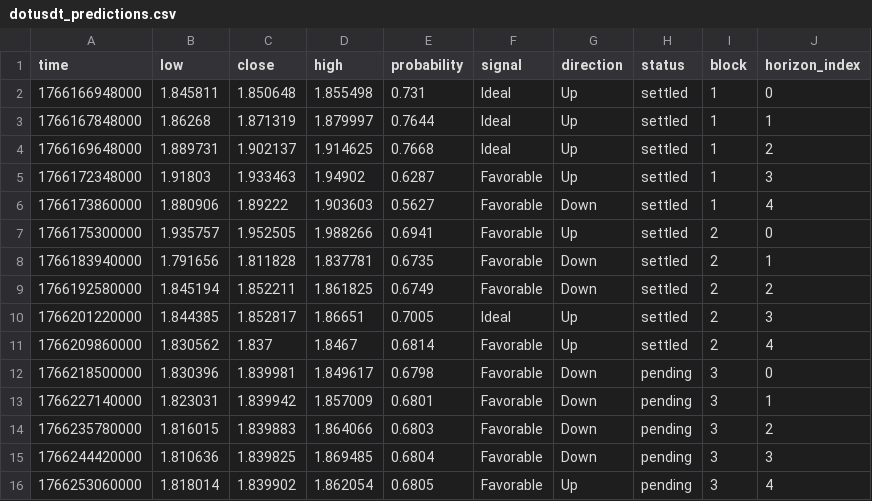
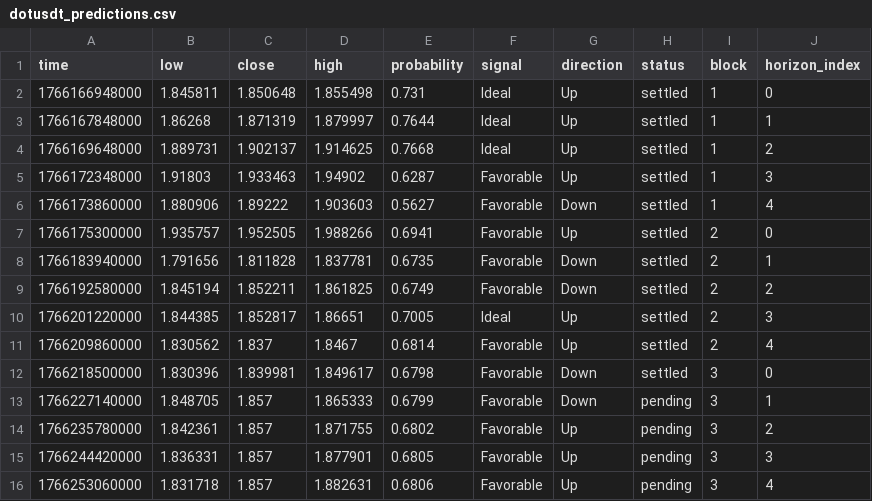
Before and after one commit to Cipherion-Market-Research/abacus-trading-view, a CSV file: data/crypto/dotusdt_predictions.csv, drawn as a sheet.

```diff
--- a/data/crypto/dotusdt_predictions.csv
+++ b/data/crypto/dotusdt_predictions.csv
@@ -11,6 +11,6 @@ time,low,close,high,probability,signal,direction,status,block,horizon_index
 1766209860000,1.830562,1.837,1.8467,0.6814,Favorable,Up,settled,2,4
-1766218500000,1.830396,1.839981,1.849617,0.6798,Favorable,Down,pending,3,0
-1766227140000,1.823031,1.839942,1.857009,0.6801,Favorable,Down,pending,3,1
-1766235780000,1.816015,1.839883,1.864066,0.6803,Favorable,Down,pending,3,2
-1766244420000,1.810636,1.839825,1.869485,0.6804,Favorable,Down,pending,3,3
-1766253060000,1.818014,1.839902,1.862054,0.6805,Favorable,Up,pending,3,4
+1766218500000,1.830396,1.839981,1.849617,0.6798,Favorable,Down,settled,3,0
+1766227140000,1.848705,1.857,1.865333,0.6799,Favorable,Down,pending,3,1
+1766235780000,1.842361,1.857,1.871755,0.6802,Favorable,Up,pending,3,2
+1766244420000,1.836331,1.857,1.877901,0.6805,Favorable,Up,pending,3,3
+1766253060000,1.831718,1.857,1.882631,0.6806,Favorable,Up,pending,3,4
```
Also changed, not shown: data/crypto/atomusdt_predictions.csv, data/crypto/tonusdt_predictions.csv, 11 other files.
